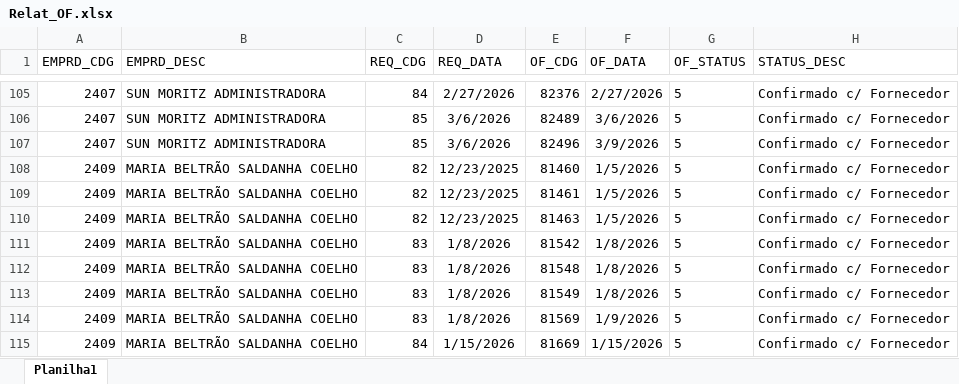
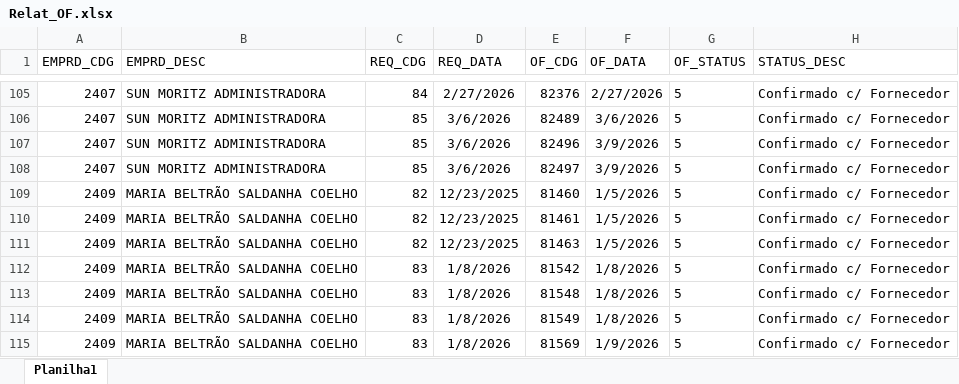
Before and after one commit to Mgiglio98/acompanhamento-requisicoes, an Excel workbook: Relat_OF.xlsx, sheet Planilha1, drawn as a sheet; only a part is shown, gaps mark what is left out; the shorter side is filled out with more unchanged rows; values as stored, in another font and other column widths than the file's, no borders; the diff names each change by its address in the sheet, - before the commit and + after, or states it on an @@ line.

```diff
--- a/Relat_OF.xlsx (sheet Planilha1)
+++ b/Relat_OF.xlsx (sheet Planilha1)
+row 108: 2407 | SUN MORITZ ADMINISTRADORA | 85 | 3/6/2026 | 82497 | 3/9/2026 | 5 | Confirmado c/ Fornecedor
```
Also changed, not shown: AcompReq.xlsx.
